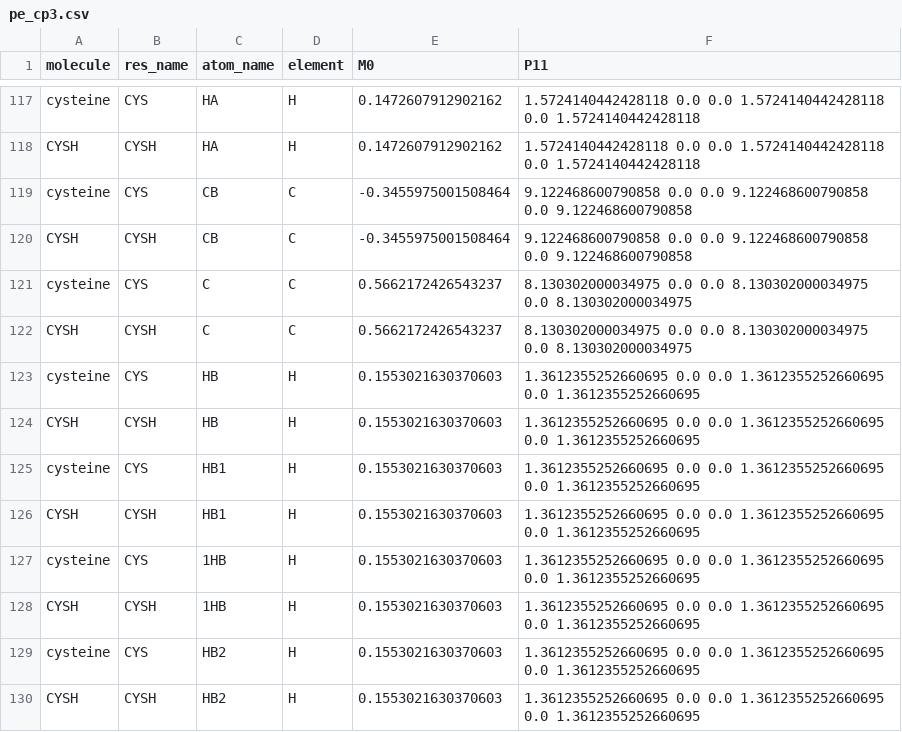
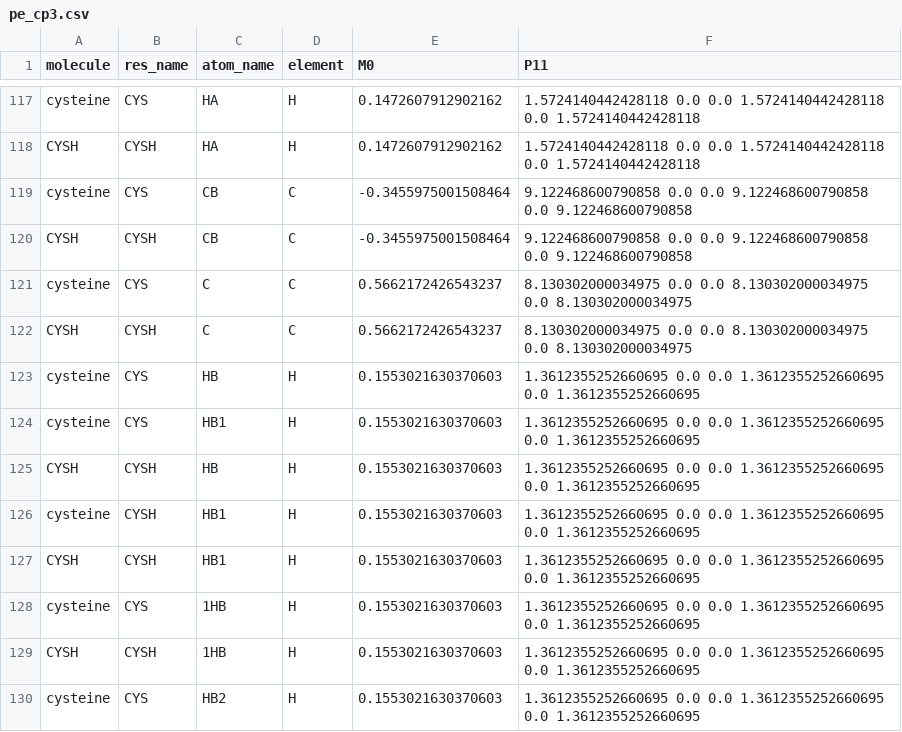
Before and after one commit to VeloxChem/VeloxChem, a CSV file: database/environment_parameters/pe_cp3.csv, drawn as a sheet; only a part is shown, gaps mark what is left out; the shorter side is filled out with more unchanged rows.

Commit message:
added CYS,HB1,

```diff
--- a/database/environment_parameters/pe_cp3.csv
+++ b/database/environment_parameters/pe_cp3.csv
@@ -123,4 +123,5 @@ CYSH,CYSH,C,C,0.5662172426543237,8.130302000034975 0.0 0.0 8.130302000034975 0.0
 cysteine,CYS,HB,H,0.1553021630370603,1.3612355252660695 0.0 0.0 1.3612355252660695 0.0 1.3612355252660695
+cysteine,CYS,HB1,H,0.1553021630370603,1.3612355252660695 0.0 0.0 1.3612355252660695 0.0 1.3612355252660695
 CYSH,CYSH,HB,H,0.1553021630370603,1.3612355252660695 0.0 0.0 1.3612355252660695 0.0 1.3612355252660695
-cysteine,CYS,HB1,H,0.1553021630370603,1.3612355252660695 0.0 0.0 1.3612355252660695 0.0 1.3612355252660695
+cysteine,CYSH,HB1,H,0.1553021630370603,1.3612355252660695 0.0 0.0 1.3612355252660695 0.0 1.3612355252660695
 CYSH,CYSH,HB1,H,0.1553021630370603,1.3612355252660695 0.0 0.0 1.3612355252660695 0.0 1.3612355252660695
```
